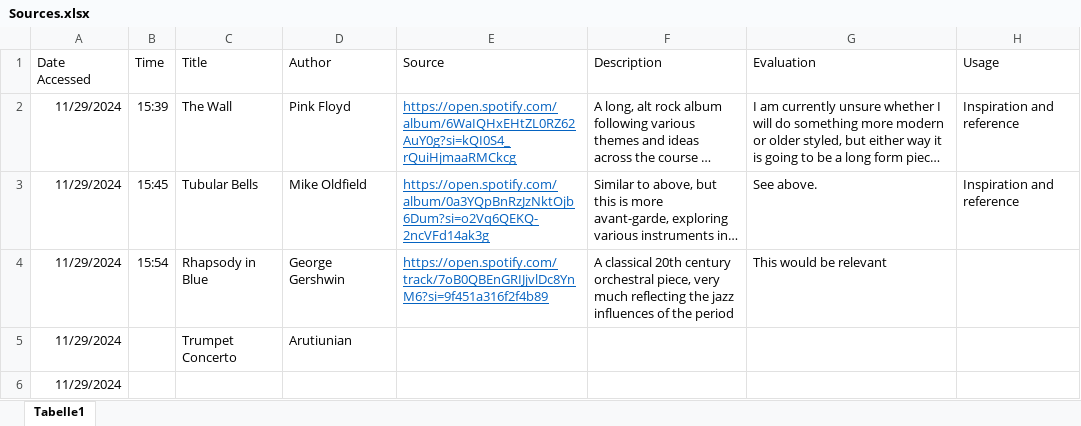
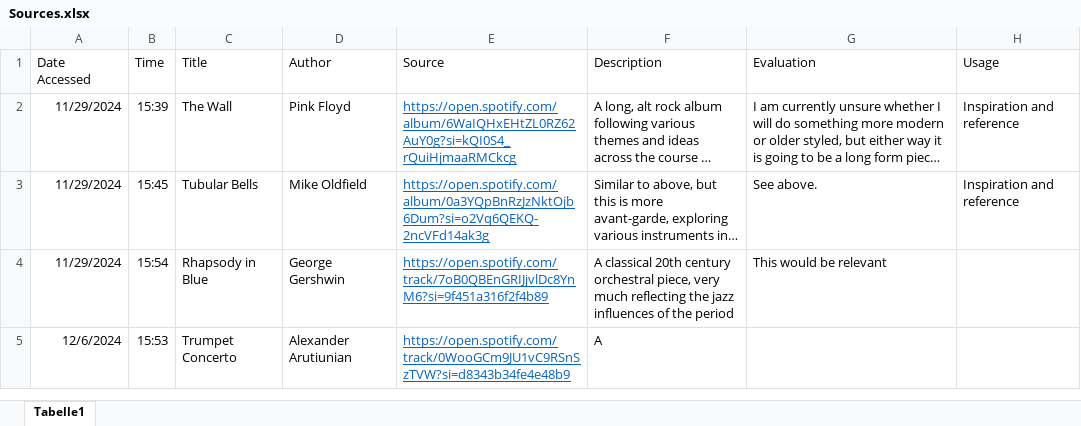
Before and after one commit to AdgerBadger/EPQ, an Excel workbook: Sources.xlsx, sheet Tabelle1, drawn as a sheet; long unchanged cells end in …; values as stored, in another font and other column widths than the file's, no borders; the diff names each change by its address in the sheet, - before the commit and + after, or states it on an @@ line.

```diff
--- a/Sources.xlsx (sheet Tabelle1)
+++ b/Sources.xlsx (sheet Tabelle1)
-A5 (Date Accessed): 11/29/2024
+A5 (Date Accessed): 12/6/2024
-B5 (Time): (empty)
+B5 (Time): 15:53
-D5 (Author): Arutiunian
+D5 (Author): Alexander Arutiunian
-E5 (Source): (empty)
+E5 (Source): https://open.spotify.com/track/0WooGCm9JU1vC9RSnSzTVW?si=d8343b34fe4e48b9
-F5 (Description): (empty)
+F5 (Description): A
-row 6: 11/29/2024
```
Also changed, not shown: Diary.xlsx, Timeline.xlsx, 1 other file.
